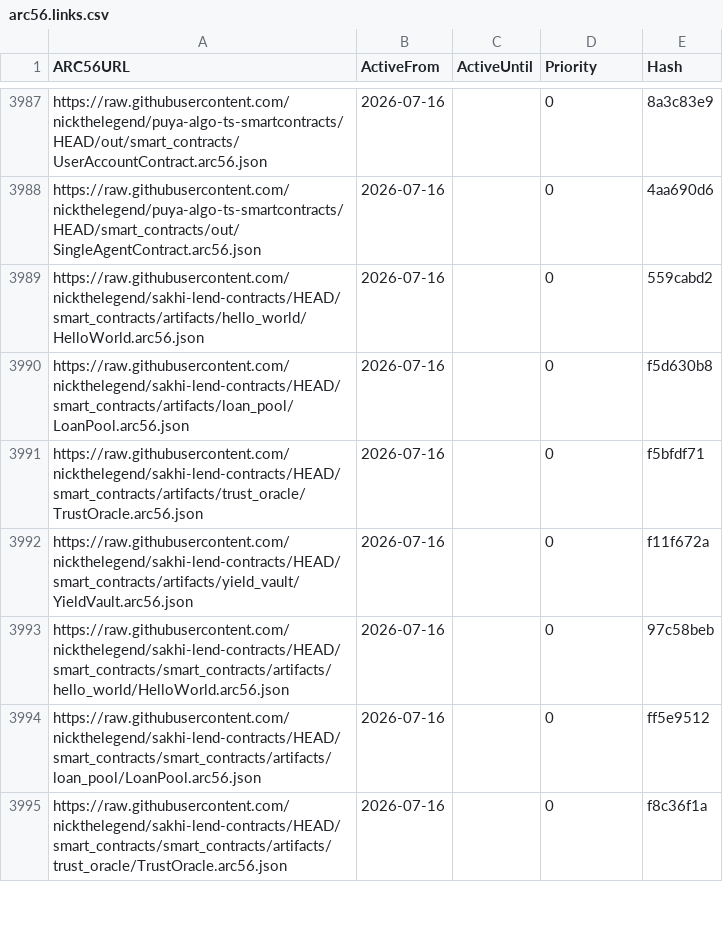
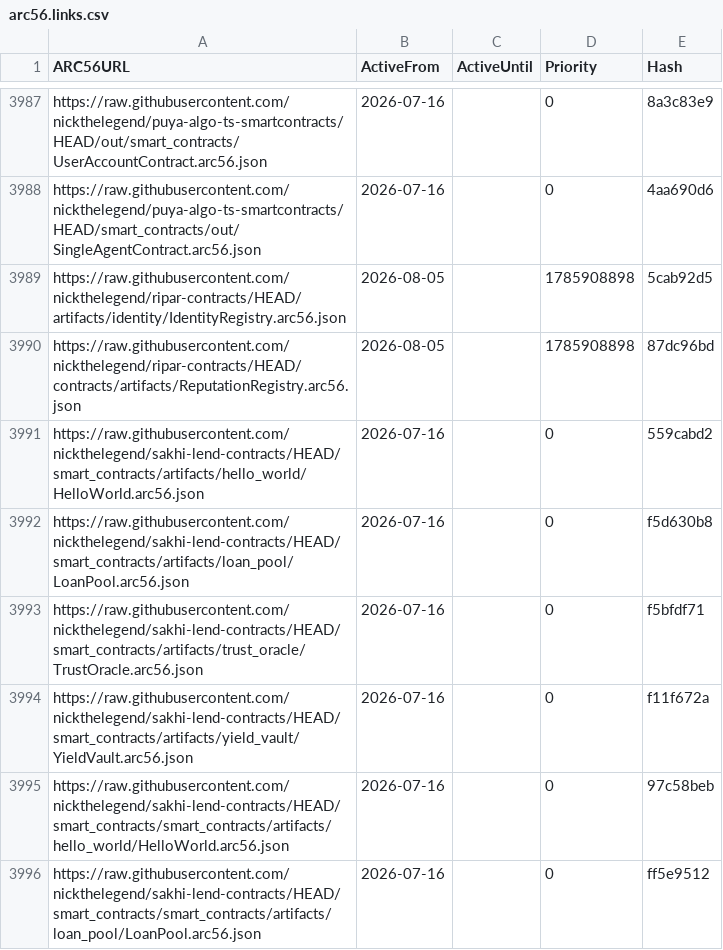
Before and after one commit to scholtz/ARC56Registry, a CSV file: arc56.links.csv, drawn as a sheet; only a part is shown, gaps mark what is left out; the shorter side is filled out with more unchanged rows; the diff names each change by its address in the sheet, - before the commit and + after, or states it on an @@ line.

```diff
--- a/arc56.links.csv
+++ b/arc56.links.csv
+row 3989: https://raw.githubusercontent.com/nickthelegend/ripar-contracts/HEAD/artifacts/identity/IdentityRegistry.arc56.json | 2026-08-05 |  | 1785908898 | 5cab92d5
+row 3990: https://raw.githubusercontent.com/nickthelegend/ripar-contracts/HEAD/contracts/artifacts/ReputationRegistry.arc56.json | 2026-08-05 |  | 1785908898 | 87dc96bd
```
